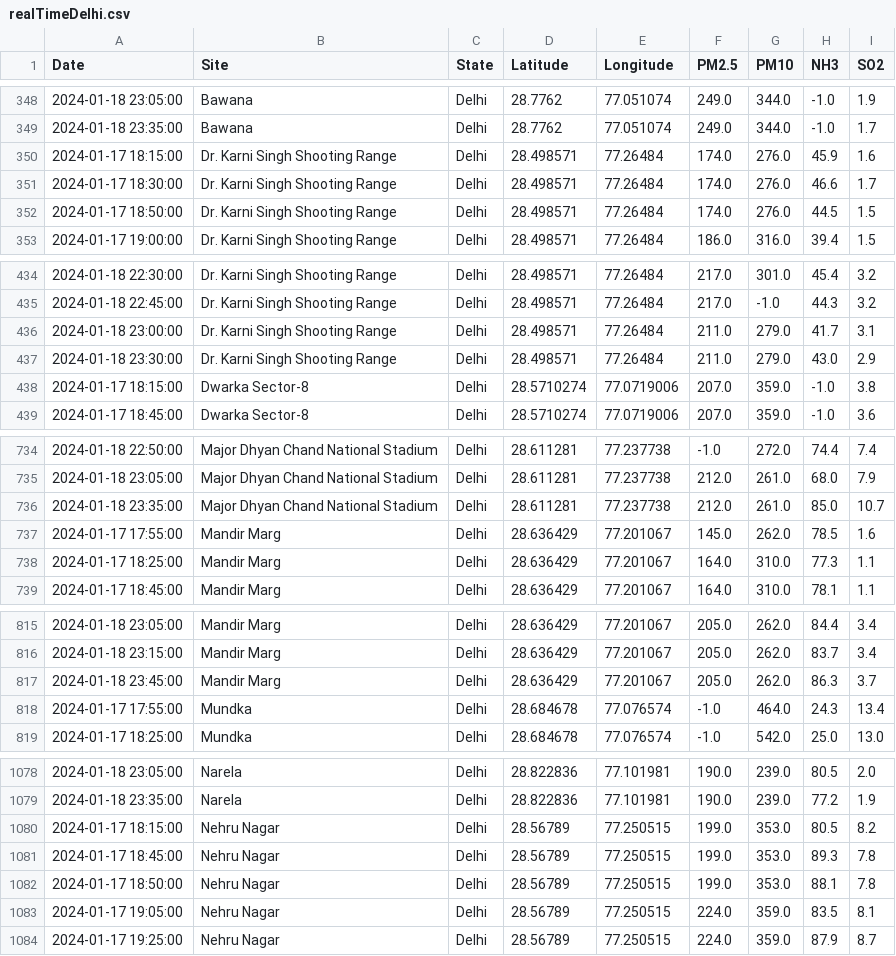
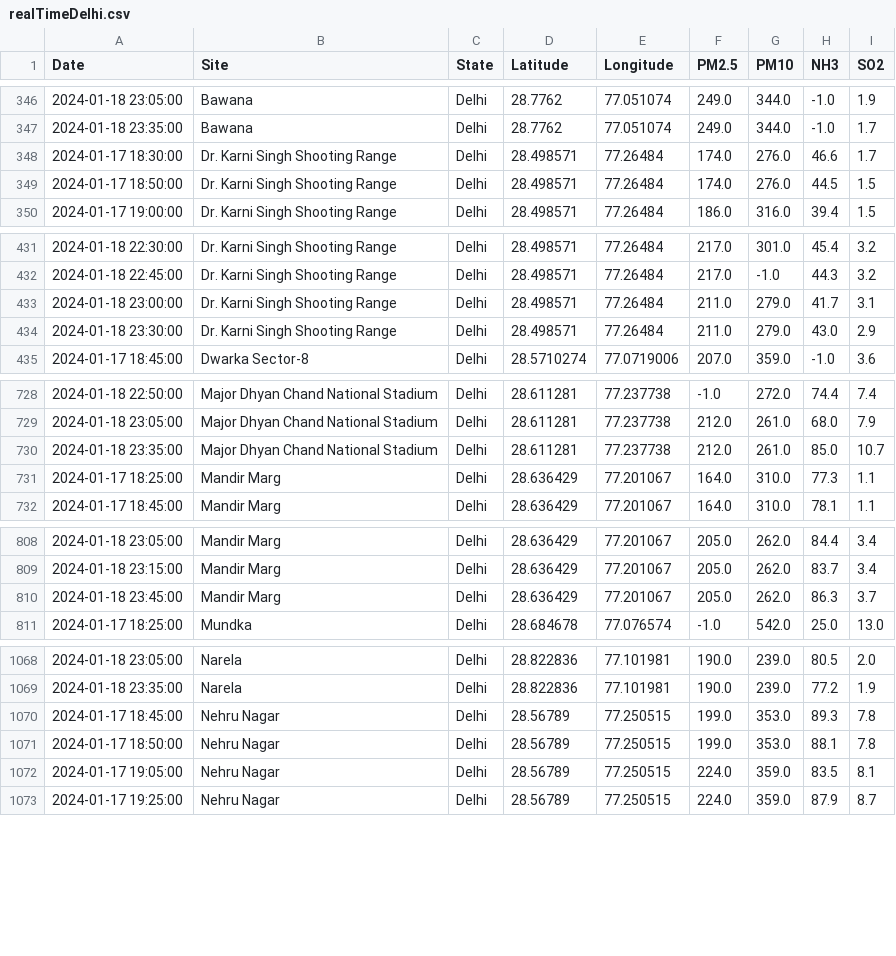
Before and after one commit to waitasecant/Air-Pollution-Dashboard, a CSV file: myApp/data/realTimeDelhi.csv, drawn as a sheet; only a part is shown, gaps mark what is left out; the diff covers the shown part only.

```diff
--- a/myApp/data/realTimeDelhi.csv
+++ b/myApp/data/realTimeDelhi.csv
@@ -349,3 +347,2 @@ Date,Site,State,Latitude,Longitude,PM2.5,PM10,NH3,SO2
 2024-01-18 23:35:00,Bawana,Delhi,28.7762,77.051074,249.0,344.0,-1.0,1.7
-2024-01-17 18:15:00,Dr. Karni Singh Shooting Range,Delhi,28.498571,77.26484,174.0,276.0,45.9,1.6
 2024-01-17 18:30:00,Dr. Karni Singh Shooting Range,Delhi,28.498571,77.26484,174.0,276.0,46.6,1.7
@@ -437,3 +434,2 @@ Date,Site,State,Latitude,Longitude,PM2.5,PM10,NH3,SO2
 2024-01-18 23:30:00,Dr. Karni Singh Shooting Range,Delhi,28.498571,77.26484,211.0,279.0,43.0,2.9
-2024-01-17 18:15:00,Dwarka Sector-8,Delhi,28.5710274,77.0719006,207.0,359.0,-1.0,3.8
 2024-01-17 18:45:00,Dwarka Sector-8,Delhi,28.5710274,77.0719006,207.0,359.0,-1.0,3.6
@@ -736,3 +730,2 @@ Date,Site,State,Latitude,Longitude,PM2.5,PM10,NH3,SO2
 2024-01-18 23:35:00,Major Dhyan Chand National Stadium,Delhi,28.611281,77.237738,212.0,261.0,85.0,10.7
-2024-01-17 17:55:00,Mandir Marg,Delhi,28.636429,77.201067,145.0,262.0,78.5,1.6
 2024-01-17 18:25:00,Mandir Marg,Delhi,28.636429,77.201067,164.0,310.0,77.3,1.1
@@ -817,3 +810,2 @@ Date,Site,State,Latitude,Longitude,PM2.5,PM10,NH3,SO2
 2024-01-18 23:45:00,Mandir Marg,Delhi,28.636429,77.201067,205.0,262.0,86.3,3.7
-2024-01-17 17:55:00,Mundka,Delhi,28.684678,77.076574,-1.0,464.0,24.3,13.4
 2024-01-17 18:25:00,Mundka,Delhi,28.684678,77.076574,-1.0,542.0,25.0,13.0
@@ -1079,3 +1069,2 @@ Date,Site,State,Latitude,Longitude,PM2.5,PM10,NH3,SO2
 2024-01-18 23:35:00,Narela,Delhi,28.822836,77.101981,190.0,239.0,77.2,1.9
-2024-01-17 18:15:00,Nehru Nagar,Delhi,28.56789,77.250515,199.0,353.0,80.5,8.2
 2024-01-17 18:45:00,Nehru Nagar,Delhi,28.56789,77.250515,199.0,353.0,89.3,7.8
```
Also changed, not shown: 15 removed rows elsewhere in this file.
